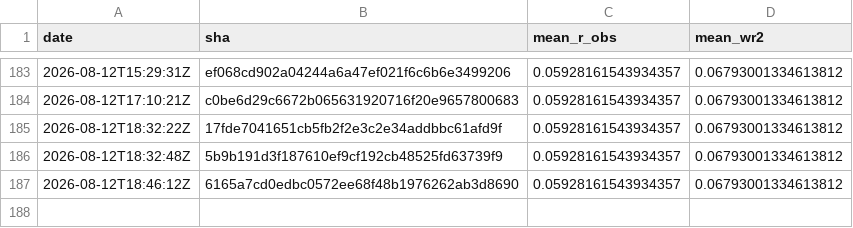
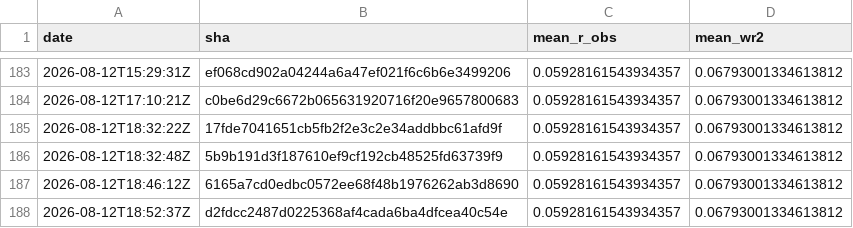
Before and after one commit to Differentiable-Electron-Crystallography/diffBloch, a CSV file: anchor-history.csv, drawn as a sheet; only a part is shown, gaps mark what is left out; the diff names each change by its address in the sheet, - before the commit and + after, or states it on an @@ line.

```diff
--- a/anchor-history.csv
+++ b/anchor-history.csv
+row 188: 2026-08-12T18:52:37Z | d2fdcc2487d0225368af4cada6ba4dfcea40c54e | 0.05928161543934357 | 0.06793001334613812
```
Also changed, not shown: 2 other files.
